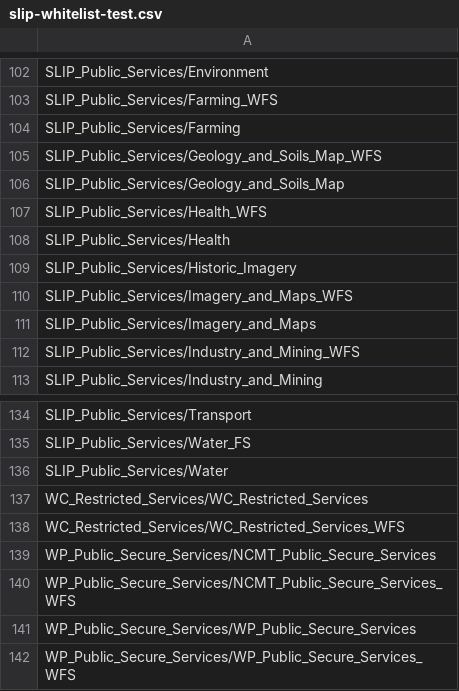
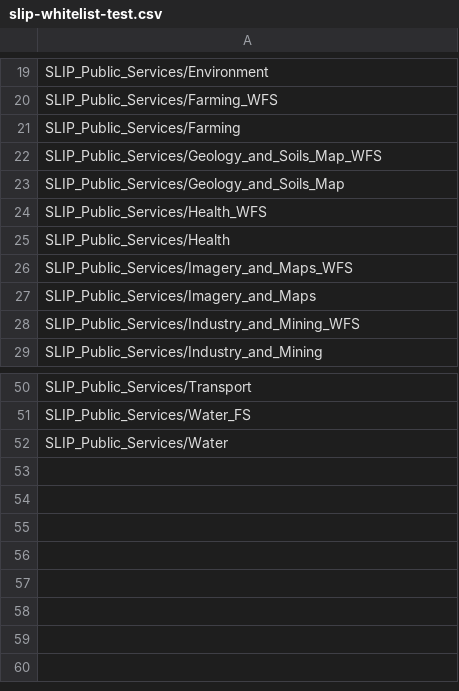
Before and after one commit to datawagovau/slip-harvester-whitelist, a CSV file: slip-whitelist-test.csv, drawn as a sheet; only a part is shown, gaps mark what is left out; the diff covers the shown part only.

```diff
--- a/slip-whitelist-test.csv
+++ b/slip-whitelist-test.csv
@@ -108,3 +25,2 @@ SLIP_Public_Services/Health_WFS
 SLIP_Public_Services/Health
-SLIP_Public_Services/Historic_Imagery
 SLIP_Public_Services/Imagery_and_Maps_WFS
@@ -136,7 +52 @@ SLIP_Public_Services/Water_FS
 SLIP_Public_Services/Water
-WC_Restricted_Services/WC_Restricted_Services
-WC_Restricted_Services/WC_Restricted_Services_WFS
-WP_Public_Secure_Services/NCMT_Public_Secure_Services
-WP_Public_Secure_Services/NCMT_Public_Secure_Services_WFS
-WP_Public_Secure_Services/WP_Public_Secure_Services
-WP_Public_Secure_Services/WP_Public_Secure_Services_WFS
```
Also changed, not shown: 83 removed rows elsewhere in this file.
